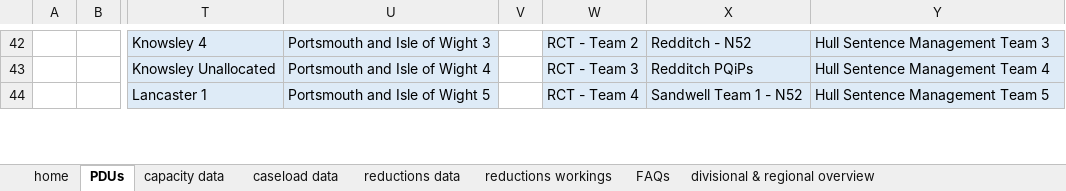
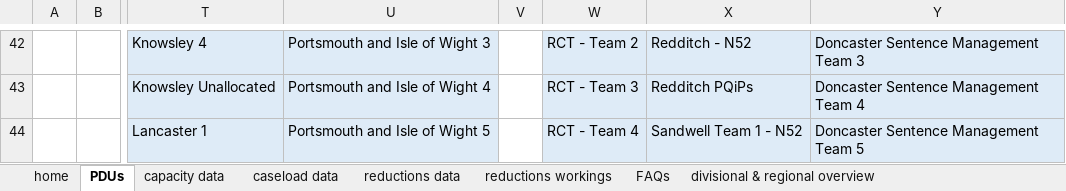
Before and after one commit to ministryofjustice/wmt-worker, an Excel workbook: app/templates/dashboard_template.xlsx, sheet PDUs, drawn as a sheet; only a part is shown, gaps mark what is left out; values as stored, in another font and other column widths than the file's, no borders; conditional formats not drawn; the diff covers the shown part only; the diff names each change by its address in the sheet, - before the commit and + after, or states it on an @@ line.

```diff
--- a/app/templates/dashboard_template.xlsx (sheet PDUs)
+++ b/app/templates/dashboard_template.xlsx (sheet PDUs)
-Y42: Hull Sentence Management Team 3
+Y42: Doncaster Sentence Management Team 3
-Y43: Hull Sentence Management Team 4
+Y43: Doncaster Sentence Management Team 4
-Y44: Hull Sentence Management Team 5
+Y44: Doncaster Sentence Management Team 5
```
Also changed, not shown: other rows of this sheet.
